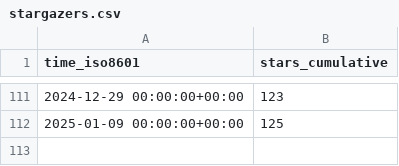
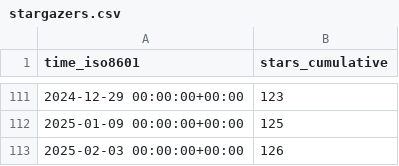
Before and after one commit to PetervanLunteren/EcoAssist, a CSV file: PetervanLunteren/EcoAssist/ghrs-data/stargazers.csv, drawn as a sheet; only a part is shown, gaps mark what is left out; the diff names each change by its address in the sheet, - before the commit and + after, or states it on an @@ line.

```diff
--- a/PetervanLunteren/EcoAssist/ghrs-data/stargazers.csv
+++ b/PetervanLunteren/EcoAssist/ghrs-data/stargazers.csv
+row 113: 2025-02-03 00:00:00+00:00 | 126
```
